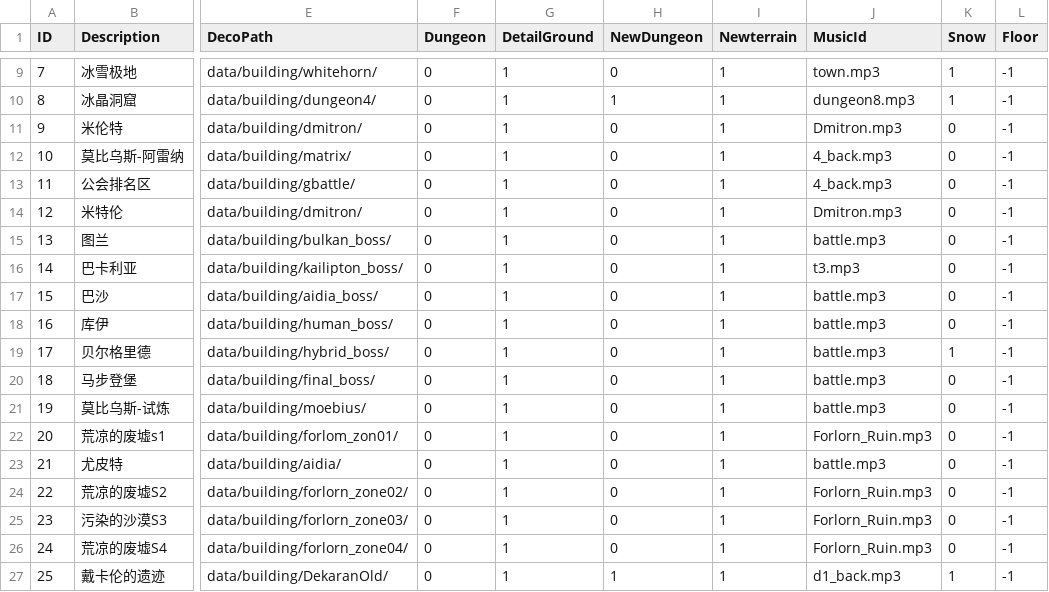
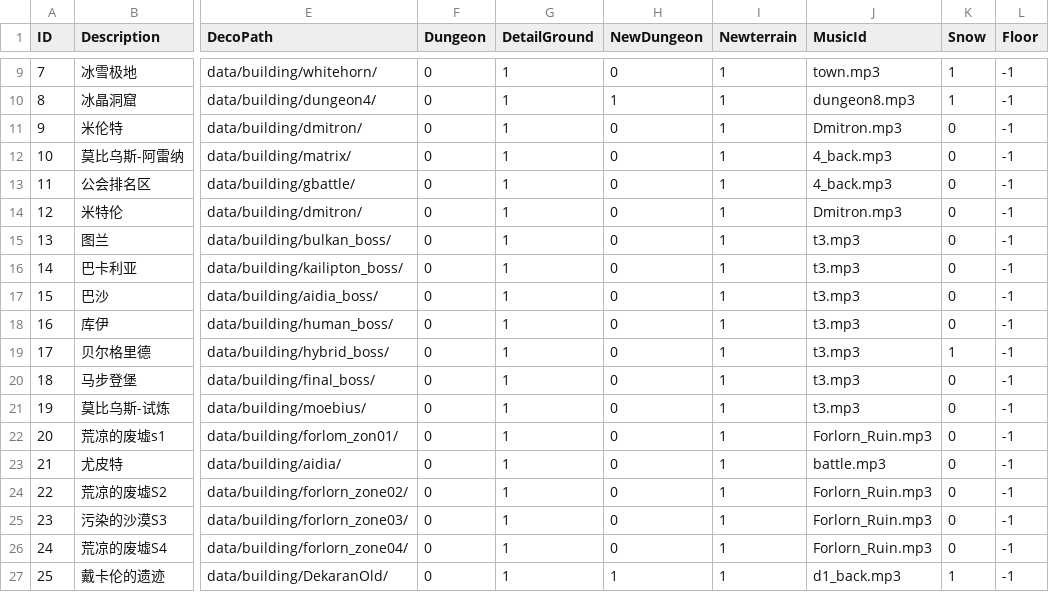
Before and after one commit to qcdong2016/LH_Assets, a CSV file: data/DB_MAP.csv, drawn as a sheet; only a part is shown, gaps mark what is left out; the diff names each change by its address in the sheet, - before the commit and + after, or states it on an @@ line.

Commit message:
改下BGM

```diff
--- a/data/DB_MAP.csv
+++ b/data/DB_MAP.csv
-J15 (MusicId): battle.mp3
+J15 (MusicId): t3.mp3
-J17:J21 (MusicId): battle.mp3
+J17:J21 (MusicId): t3.mp3
```
